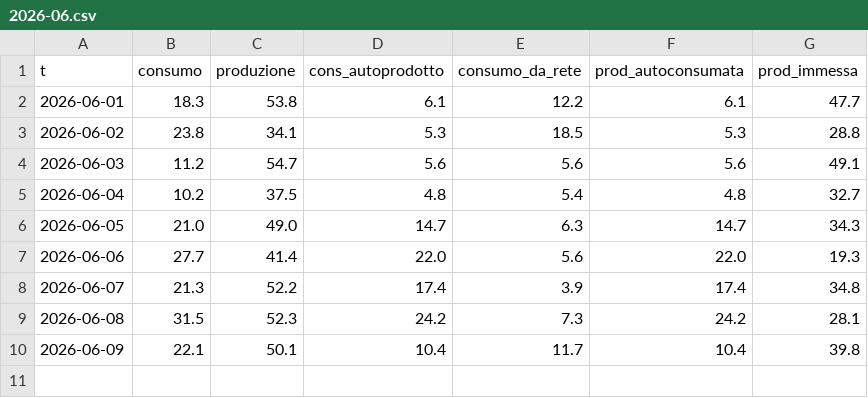
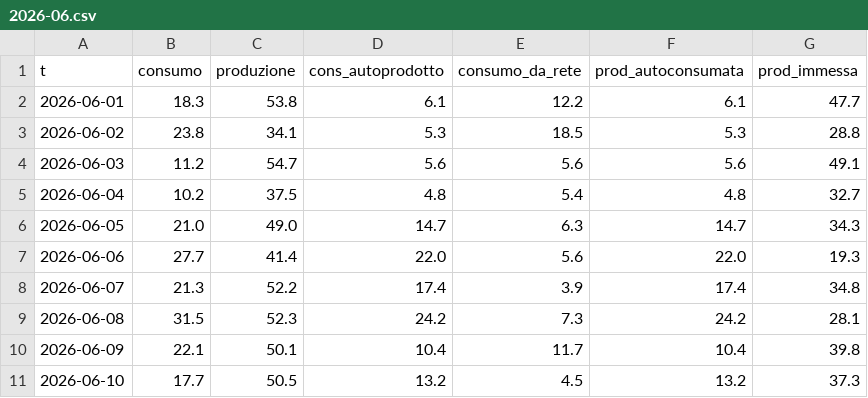
Before and after one commit to Luspam/luspam.github.io, a CSV file: fotovoltaico/daily/2026-06.csv, drawn as a sheet.

```diff
--- a/fotovoltaico/daily/2026-06.csv
+++ b/fotovoltaico/daily/2026-06.csv
@@ -10 +10,2 @@ t,consumo,produzione,cons_autoprodotto,consumo_da_rete,prod_autoconsumata,prod_i
 2026-06-09,22.1,50.1,10.4,11.7,10.4,39.8
+2026-06-10,17.7,50.5,13.2,4.5,13.2,37.3
```
Also changed, not shown: 2 other files.
